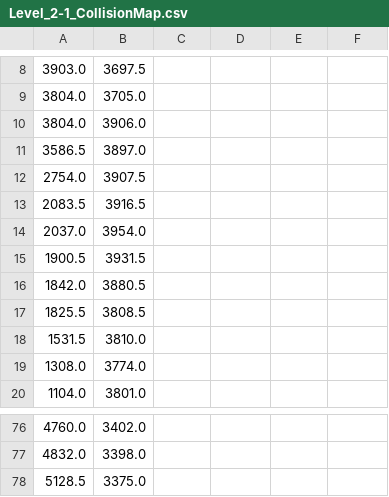
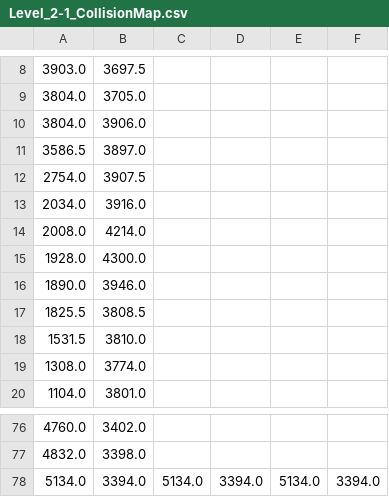
Before and after one commit to JMS777/GMTK2019, a CSV file: Game/Assets/Meshes/Level_2-1_CollisionMap.csv, drawn as a sheet; only a part is shown, gaps mark what is left out.

Commit message:
Level 2 fixed collision

```diff
--- a/Game/Assets/Meshes/Level_2-1_CollisionMap.csv
+++ b/Game/Assets/Meshes/Level_2-1_CollisionMap.csv
@@ -12,6 +12,6 @@
 2754.0,3907.5
-2083.5,3916.5
-2037.0,3954.0
-1900.5,3931.5
-1842.0,3880.5
+2034.0,3916.0
+2008.0,4214.0
+1928.0,4300.0
+1890.0,3946.0
 1825.5,3808.5
@@ -77,2 +77,2 @@
 4832.0,3398.0
-5128.5,3375.0
+5134.0,3394.0,5134.0,3394.0,5134.0,3394.0
```
Also changed, not shown: Game/Assets/Meshes/Level_2-2_CollisionMap.csv, Game/Assets/Meshes/Level_2-3_CollisionMap.csv, 7 other files.
